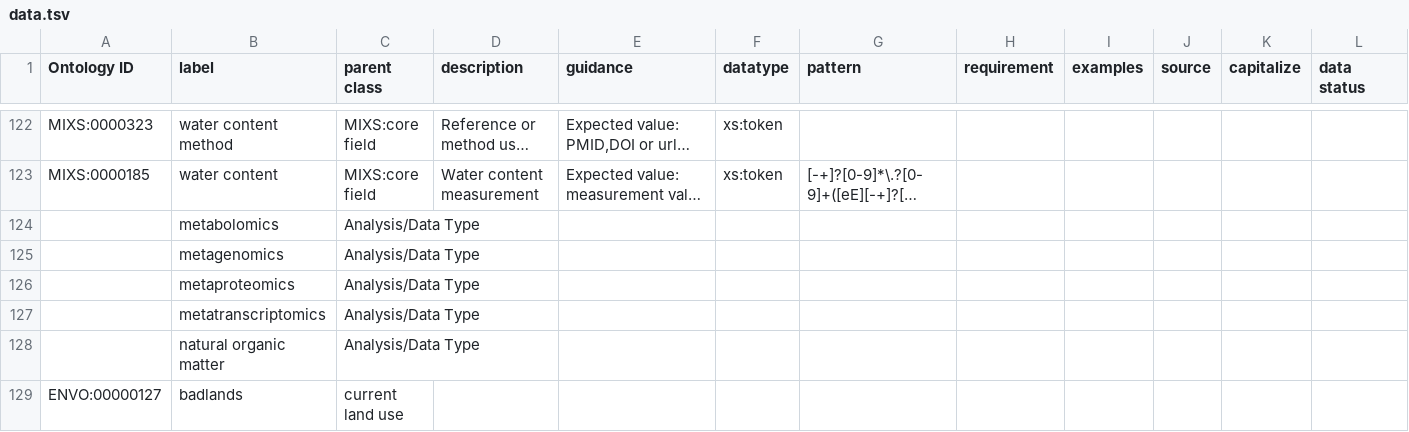
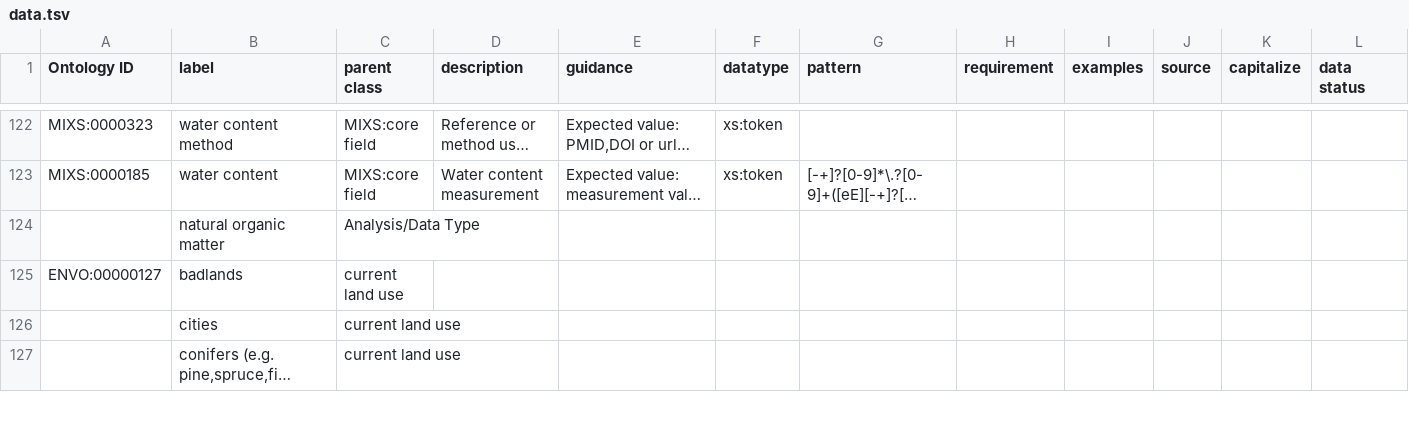
Before and after one commit to microbiomedata/DataHarmonizer, a TSV file: docs/template/dev/data.tsv, drawn as a sheet; only a part is shown, gaps mark what is left out; the shorter side is filled out with more unchanged rows; long unchanged cells end in …; rows hold the shown columns only; the diff names each change by its address in the sheet, - before the commit and + after, or states it on an @@ line.

```diff
--- a/docs/template/dev/data.tsv
+++ b/docs/template/dev/data.tsv
-row 124:  | metabolomics | Analysis/Data Type
-row 125:  | metagenomics | Analysis/Data Type
-row 126:  | metaproteomics | Analysis/Data Type
-row 127:  | metatranscriptomics | Analysis/Data Type
```
Also changed, not shown: docs/template/dev/exampleInput/valid_jgi_gen_emsl.tsv, template/dev/data.tsv, 4 other files.
